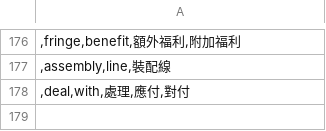
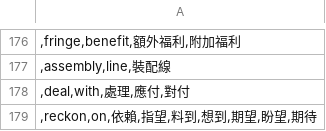
Before and after one commit to yhnnd/wordlab, a CSV file: Files/lang/phrases/2 word phrase.csv, drawn as a sheet; only a part is shown, gaps mark what is left out; the diff names each change by its address in the sheet, - before the commit and + after, or states it on an @@ line.

Commit message:
up db

```diff
--- a/Files/lang/phrases/2 word phrase.csv
+++ b/Files/lang/phrases/2 word phrase.csv
+row 179: ,reckon,on,依賴,指望,料到,想到,期望,盼望,期待
```
